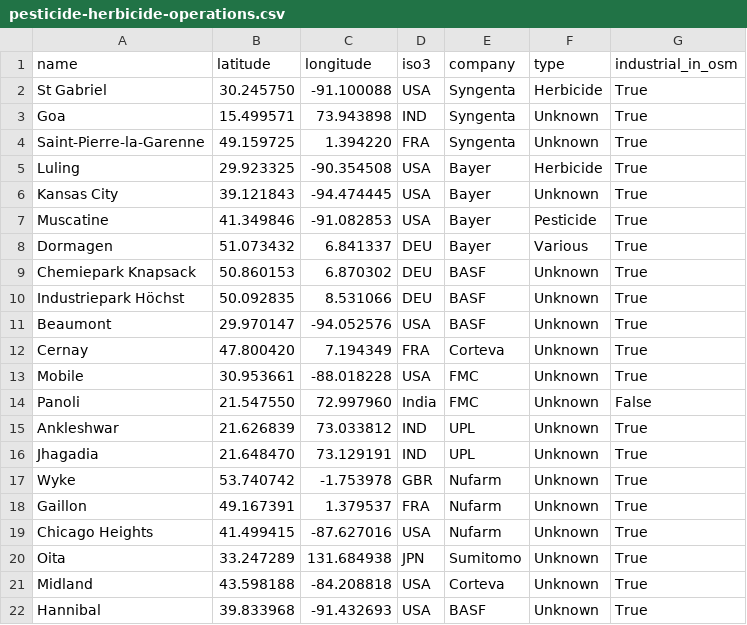
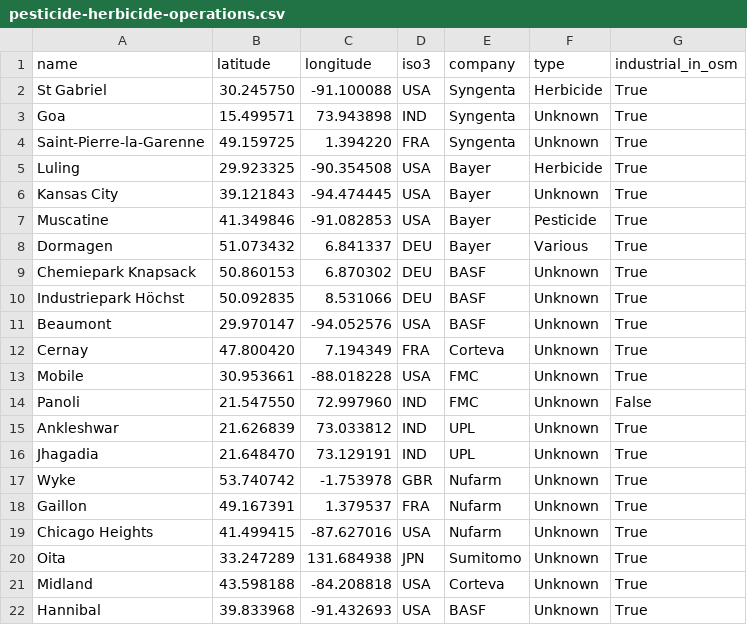
Before and after one commit to allfed/Population-Loss-NW, a CSV file: data/custom-locations/pesticide-herbicide-operations.csv, drawn as a sheet.

```diff
--- a/data/custom-locations/pesticide-herbicide-operations.csv
+++ b/data/custom-locations/pesticide-herbicide-operations.csv
@@ -13,3 +13,3 @@ Cernay,47.800420,7.194349,FRA,Corteva,Unknown,True
 Mobile,30.953661,-88.018228,USA,FMC,Unknown,True
-Panoli,21.547550,72.997960,India,FMC,Unknown,False
+Panoli,21.547550,72.997960,IND,FMC,Unknown,False
 Ankleshwar,21.626839,73.033812,IND,UPL,Unknown,True
```
Also changed, not shown: data/custom-locations/fertilizer-operations.csv, 7 other files.
